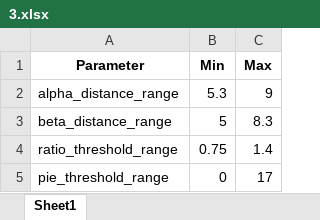
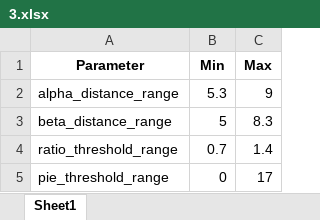
Before and after one commit to SNU-Songlab/Metal-Installer-code, an Excel workbook: Threshold/Fe/2His_1Asp/3.xlsx, sheet Sheet1, drawn as a sheet; values as stored, in another font and other column widths than the file's, no borders; the diff names each change by its address in the sheet, - before the commit and + after, or states it on an @@ line.

```diff
--- a/Threshold/Fe/2His_1Asp/3.xlsx (sheet Sheet1)
+++ b/Threshold/Fe/2His_1Asp/3.xlsx (sheet Sheet1)
-B4 (Min): 0.75
+B4 (Min): 0.7
```
Also changed, not shown: Threshold/Fe/2His_1Asp/2.xlsx, Threshold/Fe/2His_1Asp/4.xlsx.
